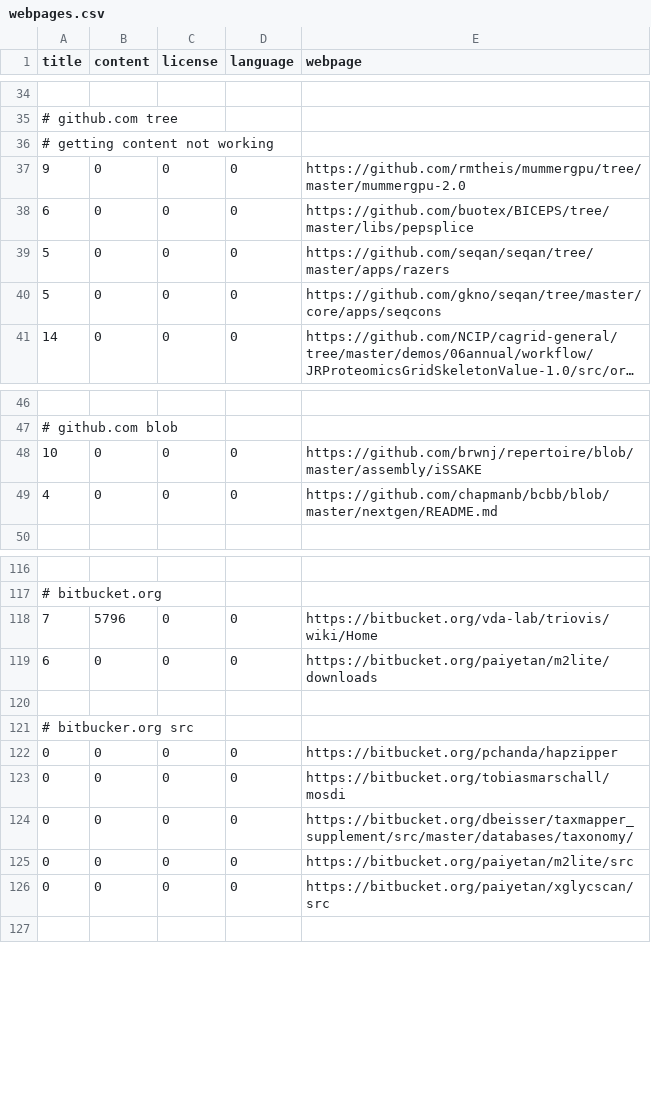
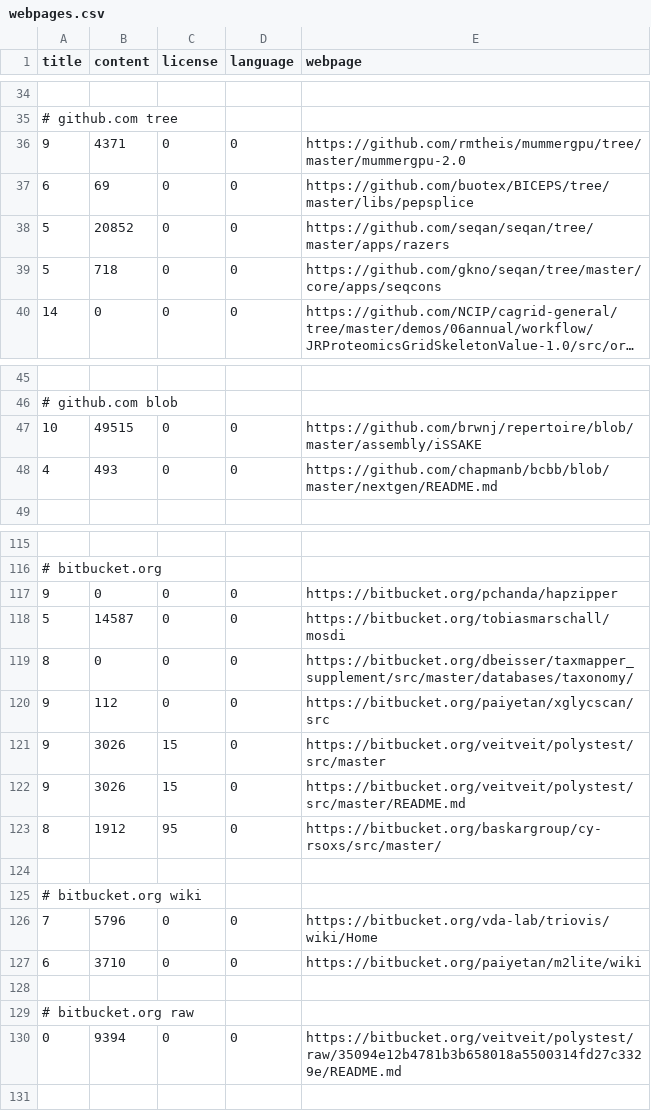
Before and after one commit to edamontology/pubfetcher, a CSV file: core/src/main/resources/scrape/webpages.csv, drawn as a sheet; only a part is shown, gaps mark what is left out; long unchanged cells end in …; removed rows and columns are numbered as before the commit, all else as after; the diff names each change by its address in the sheet, - before the commit and + after, or states it on an @@ line.

```diff
--- a/core/src/main/resources/scrape/webpages.csv
+++ b/core/src/main/resources/scrape/webpages.csv
-row 36: # getting content not working
-B36 (content): 0
+B36 (content): 4371
-B37 (content): 0
+B37 (content): 69
-B38 (content): 0
+B38 (content): 20852
-B39 (content): 0
+B39 (content): 718
-B47 (content): 0
+B47 (content): 49515
-B48 (content): 0
+B48 (content): 493
+row 117: 9 | 0 | 0 | 0 | https://bitbucket.org/pchanda/hapzipper
+row 118: 5 | 14587 | 0 | 0 | https://bitbucket.org/tobiasmarschall/mosdi
+row 119: 8 | 0 | 0 | 0 | https://bitbucket.org/dbeisser/taxmapper_supplement/src/master/databases/taxonomy/
+row 120: 9 | 112 | 0 | 0 | https://bitbucket.org/paiyetan/xglycscan/src
+row 121: 9 | 3026 | 15 | 0 | https://bitbucket.org/veitveit/polystest/src/master
+row 122: 9 | 3026 | 15 | 0 | https://bitbucket.org/veitveit/polystest/src/master/README.md
+row 123: 8 | 1912 | 95 | 0 | https://bitbucket.org/baskargroup/cy-rsoxs/src/master/
+row 124: (empty)
+row 125: # bitbucket.org wiki
-B127 (content): 0
+B127 (content): 3710
-E127 (webpage): https://bitbucket.org/paiyetan/m2lite/downloads
+E127 (webpage): https://bitbucket.org/paiyetan/m2lite/wiki
-A129 (title): # bitbucker.org src
+A129 (title): # bitbucket.org raw
-row 122: 0 | 0 | 0 | 0 | https://bitbucket.org/pchanda/hapzipper
-row 123: 0 | 0 | 0 | 0 | https://bitbucket.org/tobiasmarschall/mosdi
-row 124: 0 | 0 | 0 | 0 | https://bitbucket.org/dbeisser/taxmapper_supplement/src/master/databases/taxonomy/
-B130 (content): 0
+B130 (content): 9394
-E130 (webpage): https://bitbucket.org/paiyetan/m2lite/src
+E130 (webpage): https://bitbucket.org/veitveit/polystest/raw/35094e12b4781b3b658018a5500314fd27c3329e/README.md
-row 126: 0 | 0 | 0 | 0 | https://bitbucket.org/paiyetan/xglycscan/src
```
Also changed, not shown: 9 other files.
